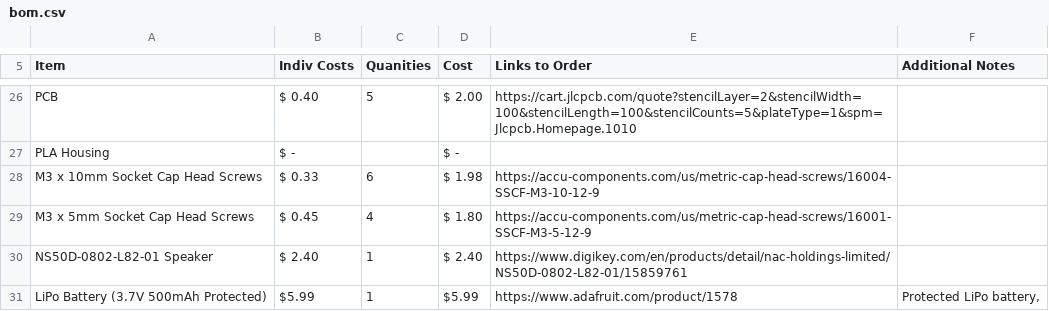
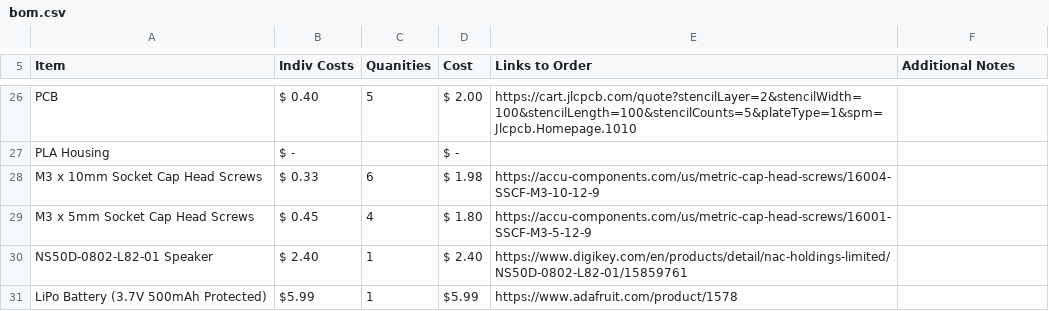
Before and after one commit to TrevorLee01/SoupStand-for-Fallout, a CSV file: bom.csv, drawn as a sheet; only a part is shown, gaps mark what is left out.

Commit message:
Update bom.csv

```diff
--- a/bom.csv
+++ b/bom.csv
@@ -30,3 +30,2 @@ M3 x 5mm Socket Cap Head Screws, $ 0.45 ,4, $ 1.80 ,https://accu-components.com/
 NS50D-0802-L82-01 Speaker, $ 2.40 ,1, $ 2.40 ,https://www.digikey.com/en/products/detail/nac-holdings-limited/NS50D-0802-L82-01/15859761,
-LiPo Battery (3.7V 500mAh Protected),$5.99,1,$5.99,https://www.adafruit.com/product/1578,"Protected LiPo battery,
-
+LiPo Battery (3.7V 500mAh Protected),$5.99,1,$5.99,https://www.adafruit.com/product/1578,
```
